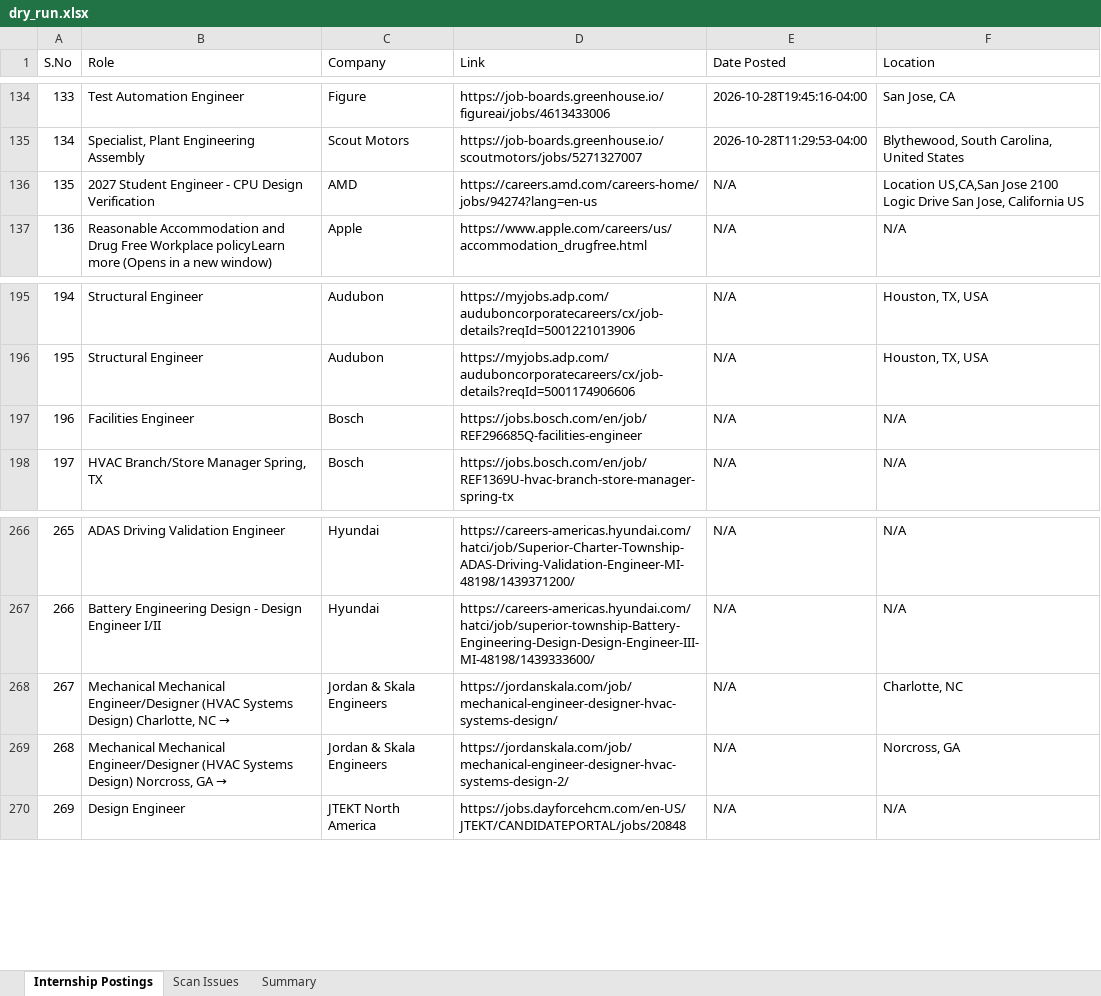
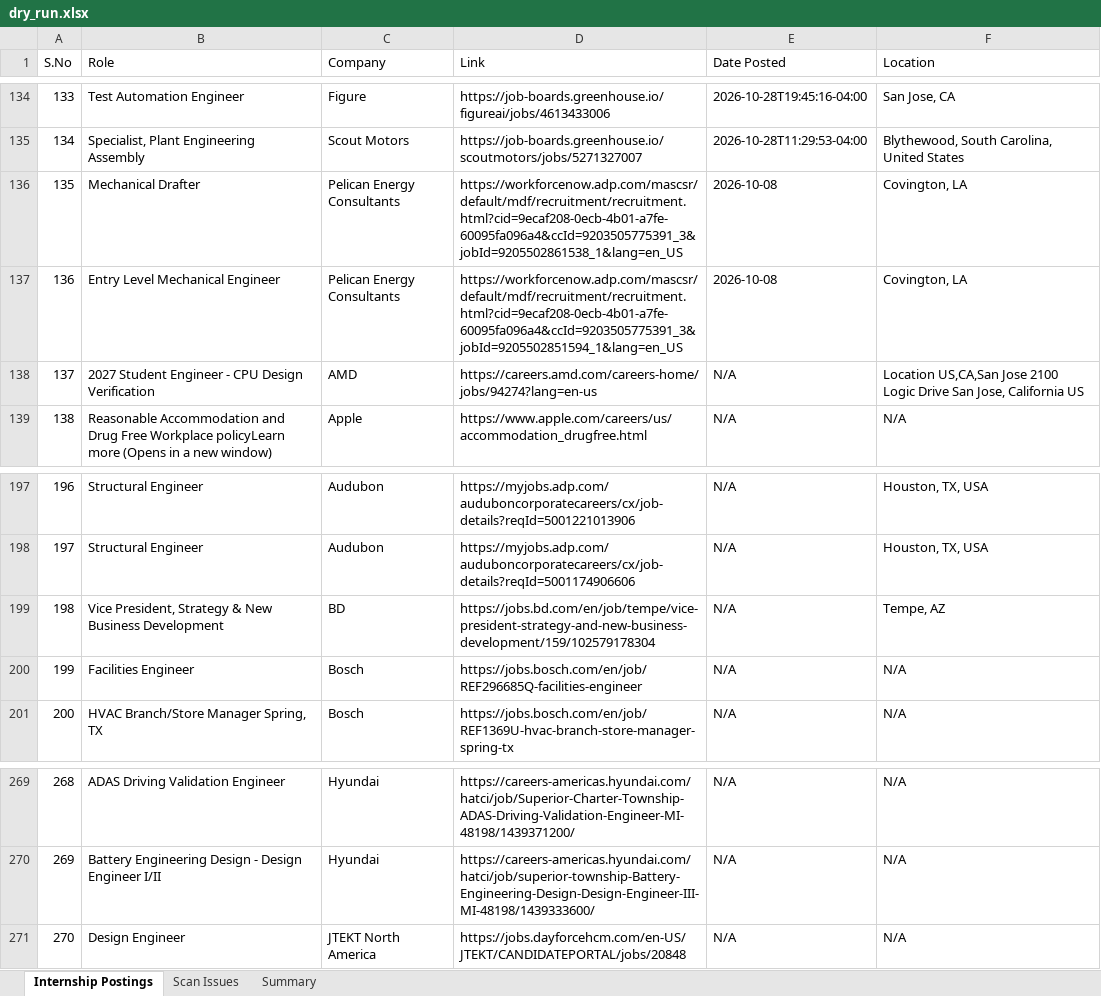
Before and after one commit to Fnu-Abhyudaya/internship-tracker, an Excel workbook: dry_run.xlsx, sheet Internship Postings, drawn as a sheet; only a part is shown, gaps mark what is left out; values as stored, in another font and other column widths than the file's, no cell formats; removed rows and columns are numbered as before the commit, all else as after; the diff names each change by its address in the sheet, - before the commit and + after, or states it on an @@ line.

```diff
--- a/dry_run.xlsx (sheet Internship Postings)
+++ b/dry_run.xlsx (sheet Internship Postings)
+row 136: 135 | Mechanical Drafter | Pelican Energy Consultants | https://workforcenow.adp.com/mascsr/default/mdf/recruitment/recruitment.html?cid=9ecaf208-0ecb-4b01-a7fe-60095fa096a4&ccId=9203505775391_3&jobId=9205502861538_1&lang=en_US | 2026-10-08 | Covington, LA
+row 137: 136 | Entry Level Mechanical Engineer | Pelican Energy Consultants | https://workforcenow.adp.com/mascsr/default/mdf/recruitment/recruitment.html?cid=9ecaf208-0ecb-4b01-a7fe-60095fa096a4&ccId=9203505775391_3&jobId=9205502851594_1&lang=en_US | 2026-10-08 | Covington, LA
@@ column A (S.No) renumbered from row 138 down @@
+row 199: 198 | Vice President, Strategy & New Business Development | BD | https://jobs.bd.com/en/job/tempe/vice-president-strategy-and-new-business-development/159/102579178304 | N/A | Tempe, AZ
-row 268: 267 | Mechanical Mechanical Engineer/Designer (HVAC Systems Design) Charlotte, NC → | Jordan & Skala Engineers | https://jordanskala.com/job/mechanical-engineer-designer-hvac-systems-design/ | N/A | Charlotte, NC
-row 269: 268 | Mechanical Mechanical Engineer/Designer (HVAC Systems Design) Norcross, GA → | Jordan & Skala Engineers | https://jordanskala.com/job/mechanical-engineer-designer-hvac-systems-design-2/ | N/A | Norcross, GA
```
Also changed, not shown: sheet Scan Issues, sheet Summary, cell formats, 1 other file.
